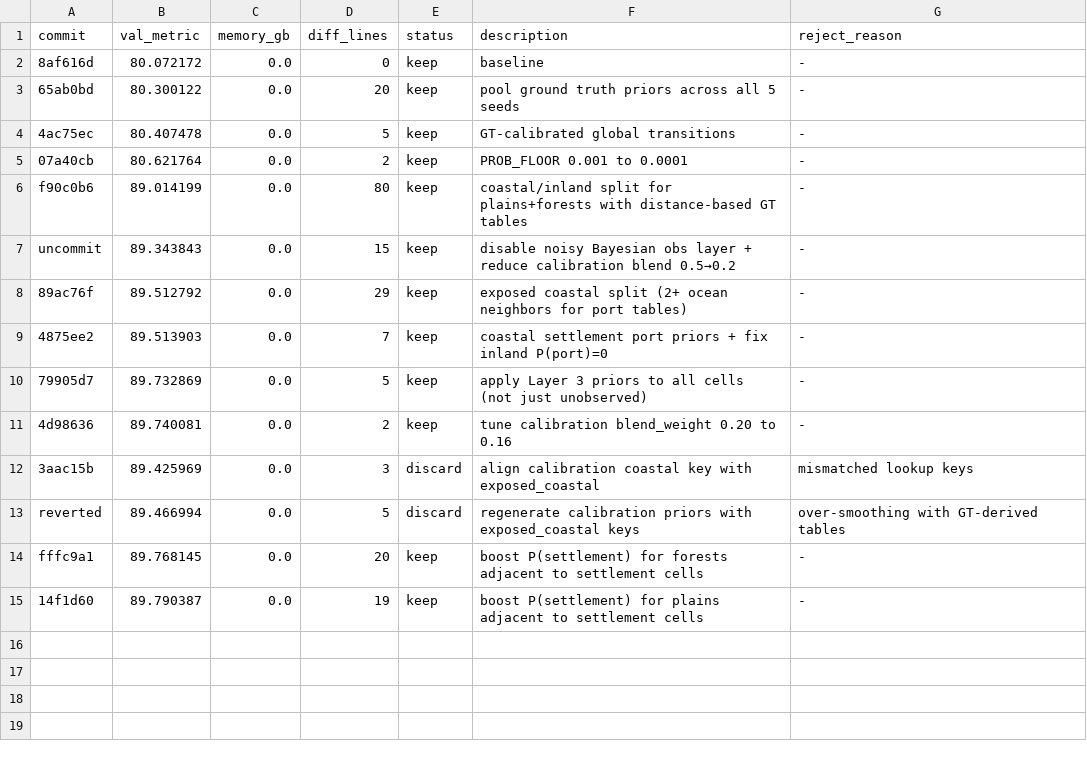
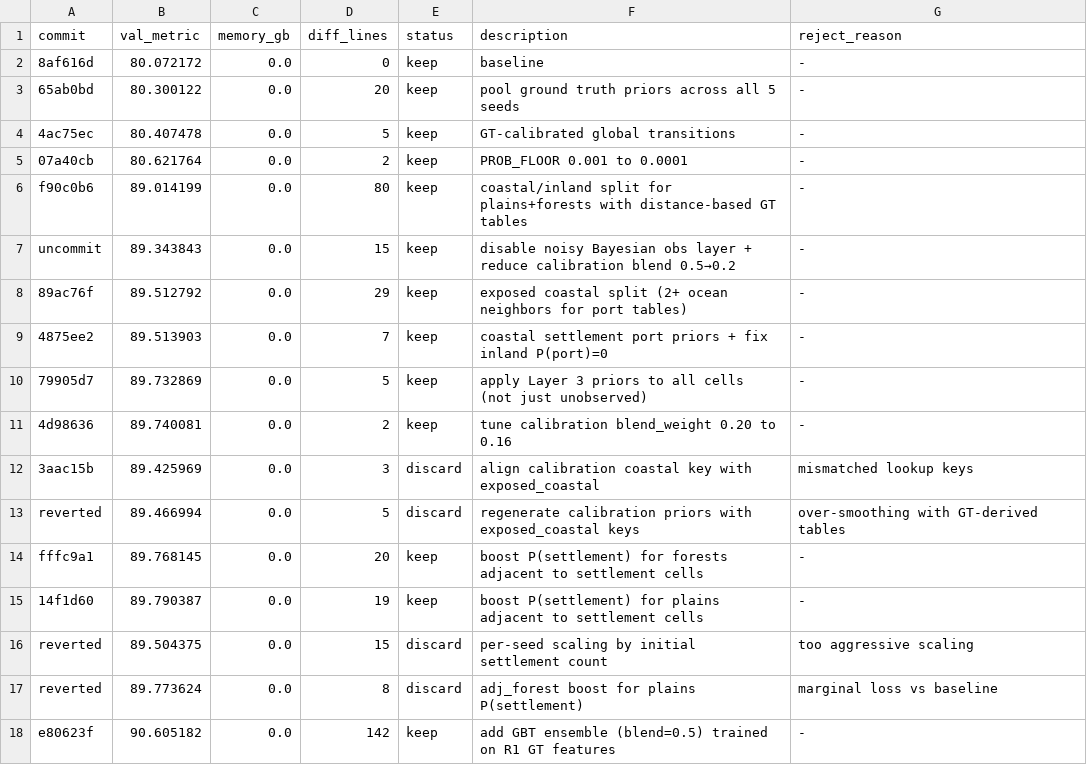
Before and after one commit to Codehagen/ai-nm-2026, a TSV file: tasks/astar-island/results.tsv, drawn as a sheet.

Commit message:
experiment: add GBT ensemble (blend=0.5) trained on R1 GT features

```diff
--- a/tasks/astar-island/results.tsv
+++ b/tasks/astar-island/results.tsv
@@ -15 +15,4 @@ fffc9a1	89.768145	0.0	20	keep	boost P(settlement) for forests adjacent to settle
 14f1d60	89.790387	0.0	19	keep	boost P(settlement) for plains adjacent to settlement cells	-
+reverted	89.504375	0.0	15	discard	per-seed scaling by initial settlement count	too aggressive scaling
+reverted	89.773624	0.0	8	discard	adj_forest boost for plains P(settlement)	marginal loss vs baseline
+e80623f	90.605182	0.0	142	keep	add GBT ensemble (blend=0.5) trained on R1 GT features	-
```
Also changed, not shown: 1 other file.
